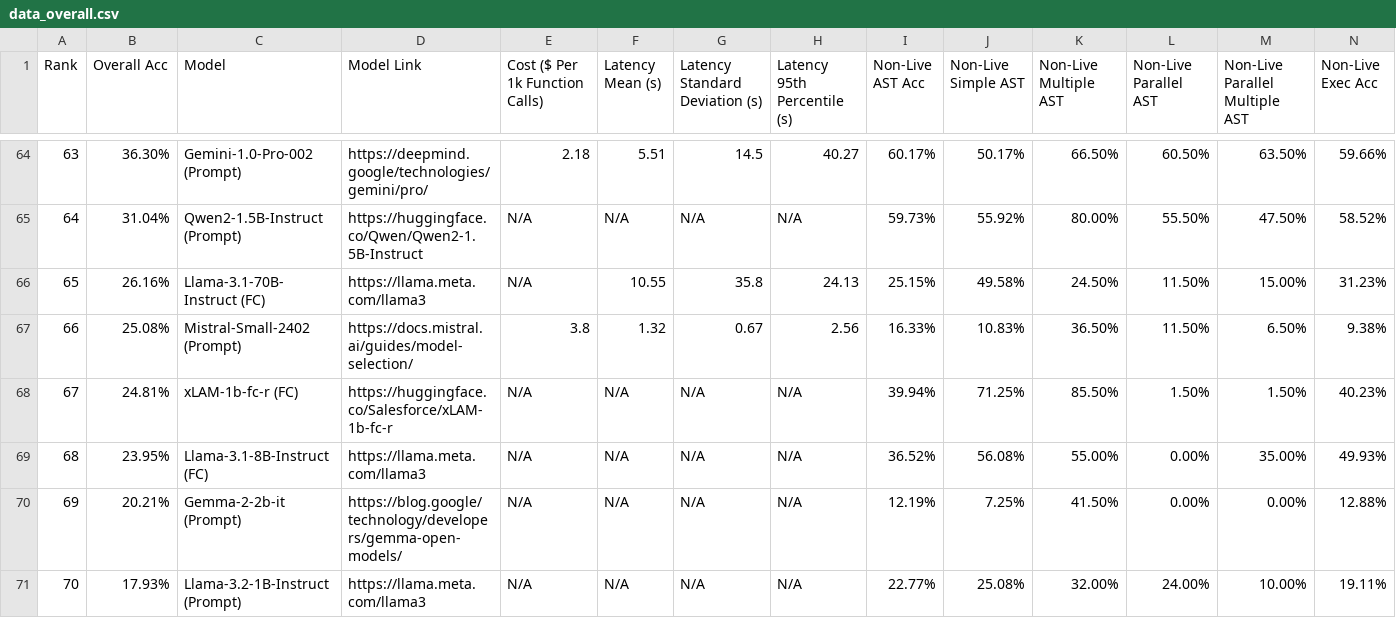
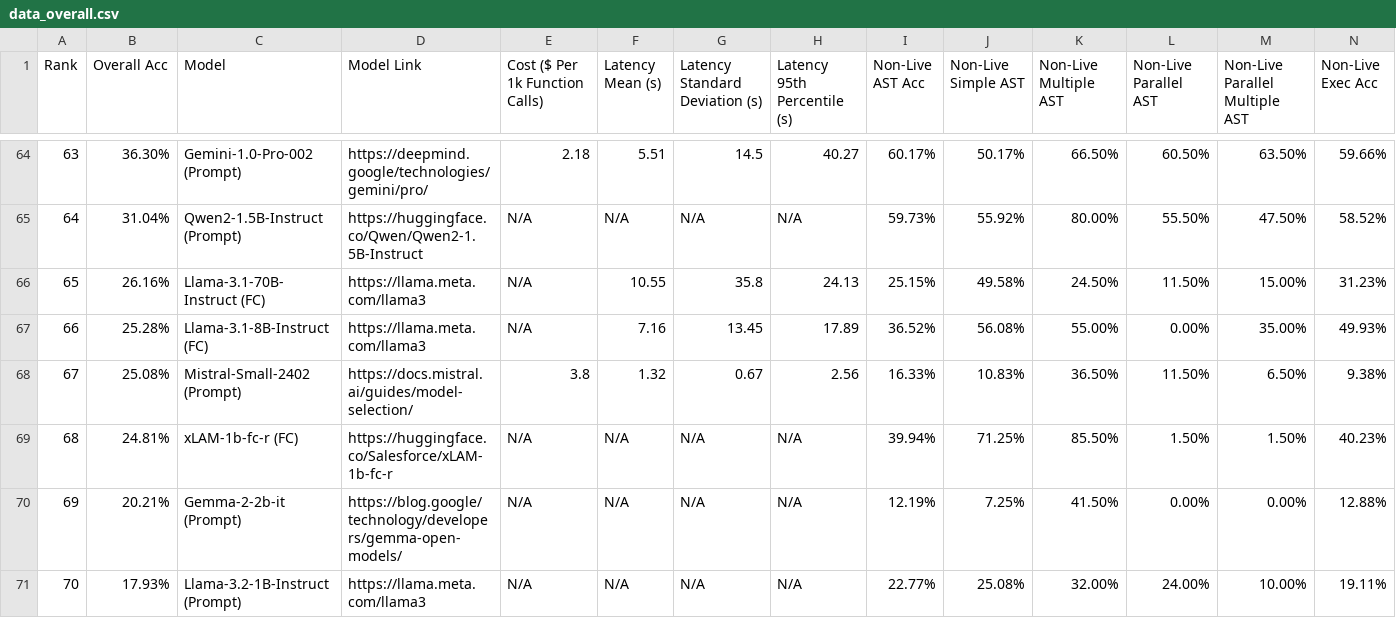
Before and after one commit to ShishirPatil/gorilla, a CSV file: data_overall.csv, drawn as a sheet; only a part is shown, gaps mark what is left out; removed rows and columns are numbered as before the commit, all else as after; rows hold the shown columns only; the diff names each change by its address in the sheet, - before the commit and + after, or states it on an @@ line.

Commit message:
update data.csv

```diff
--- a/data_overall.csv
+++ b/data_overall.csv
+row 67: 66 | 25.28% | Llama-3.1-8B-Instruct (FC) | https://llama.meta.com/llama3 | N/A | 7.16 | 13.45 | 17.89 | 36.52% | 56.08% | 55.00% | 0.00% | 35.00% | 49.93%
-A68 (Rank): 66
+A68 (Rank): 67
-A69 (Rank): 67
+A69 (Rank): 68
-row 69: 68 | 23.95% | Llama-3.1-8B-Instruct (FC) | https://llama.meta.com/llama3 | N/A | N/A | N/A | N/A | 36.52% | 56.08% | 55.00% | 0.00% | 35.00% | 49.93%
```
Also changed, not shown: data_multi_turn.csv.
